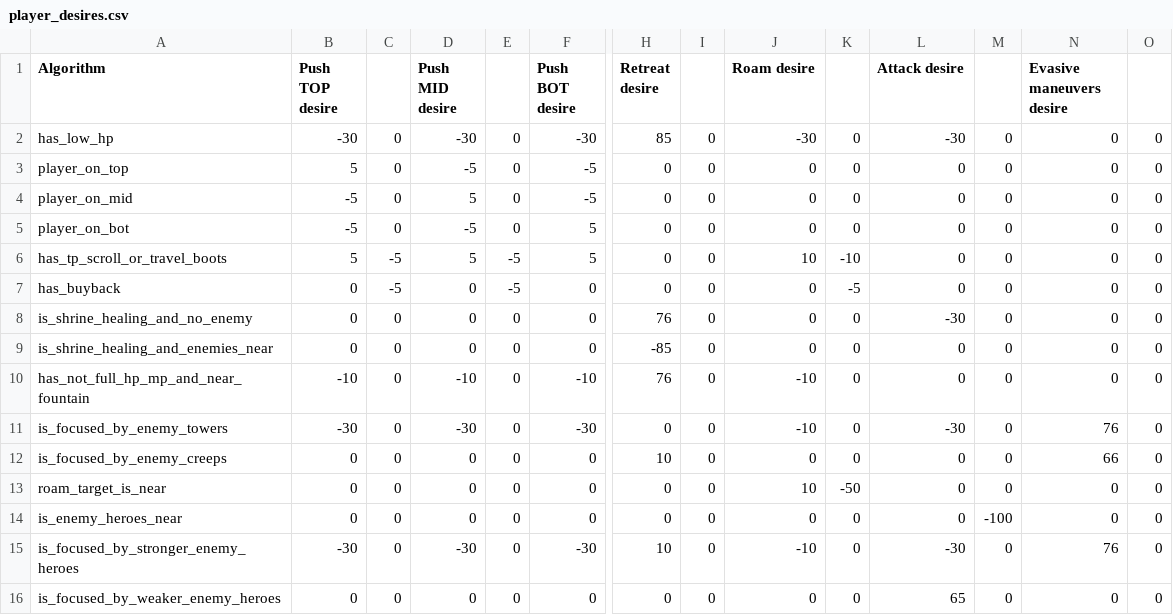
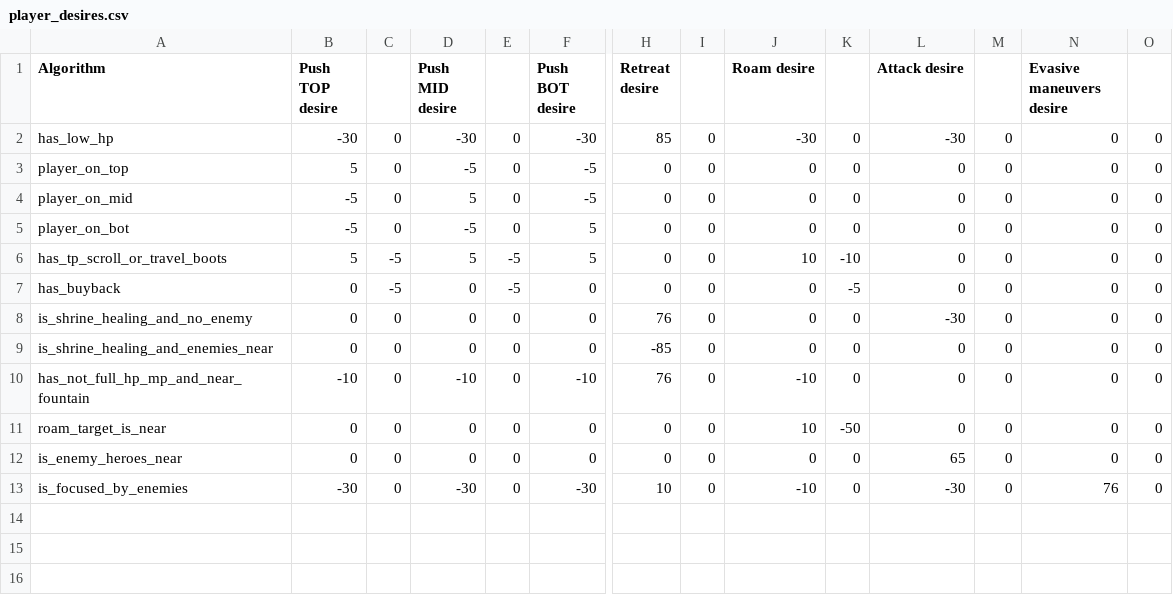
Before and after one commit to ellysh/dota2-combo-bots, a CSV file: generator/database/csv/player_desires.csv, drawn as a sheet; only a part is shown, gaps mark what is left out; removed rows and columns are numbered as before the commit, all else as after; rows hold the shown columns only; the diff names each change by its address in the sheet, - before the commit and + after, or states it on an @@ line.

Commit message:
Replace all damage calculation algorithms by is_focused_by_enemies

```diff
--- a/generator/database/csv/player_desires.csv
+++ b/generator/database/csv/player_desires.csv
-row 11: is_focused_by_enemy_towers | -30 | 0 | -30 | 0 | -30 | 0 | 0 | -10 | 0 | -30 | 0 | 76 | 0
-row 12: is_focused_by_enemy_creeps | 0 | 0 | 0 | 0 | 0 | 10 | 0 | 0 | 0 | 0 | 0 | 66 | 0
-L12 (Attack desire): 0
+L12 (Attack desire): 65
-M12: -100
+M12: 0
-A13 (Algorithm): is_focused_by_stronger_enemy_heroes
+A13 (Algorithm): is_focused_by_enemies
-row 16: is_focused_by_weaker_enemy_heroes | 0 | 0 | 0 | 0 | 0 | 0 | 0 | 0 | 0 | 65 | 0 | 0 | 0
```
Also changed, not shown: 5 other files.
